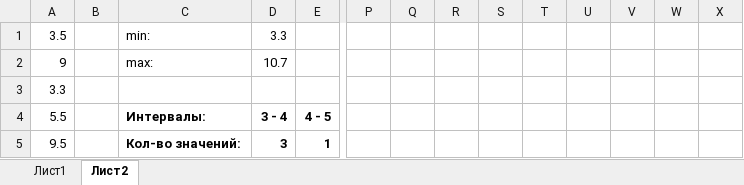
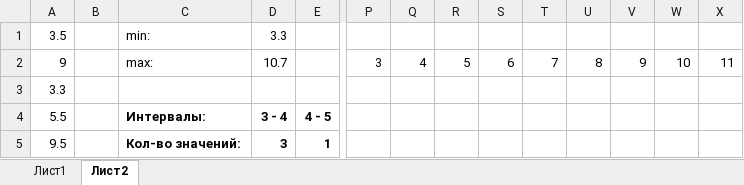
Before and after one commit to J0hnLenin/SDR, an Excel workbook: Tasks/Lab_01/LAB_01.xlsx, sheet Лист2, drawn as a sheet; only a part is shown, gaps mark what is left out; values as stored, in another font and other column widths than the file's, no borders; charts and pictures not drawn; removed rows and columns are numbered as before the commit, all else as after; rows hold the shown columns only; the diff names each change by its address in the sheet, - before the commit and + after, or states it on an @@ line.

```diff
--- a/Tasks/Lab_01/LAB_01.xlsx (sheet Лист2)
+++ b/Tasks/Lab_01/LAB_01.xlsx (sheet Лист2)
-row 2: 9 |  | max: | 10.7
+row 2: 9 |  | max: | 10.7 |  | 3 | 4 | 5 | 6 | 7 | 8 | 9 | 10 | 11
```
Also changed, not shown: sheet Лист1, formulas that keep their value, charts or pictures.
